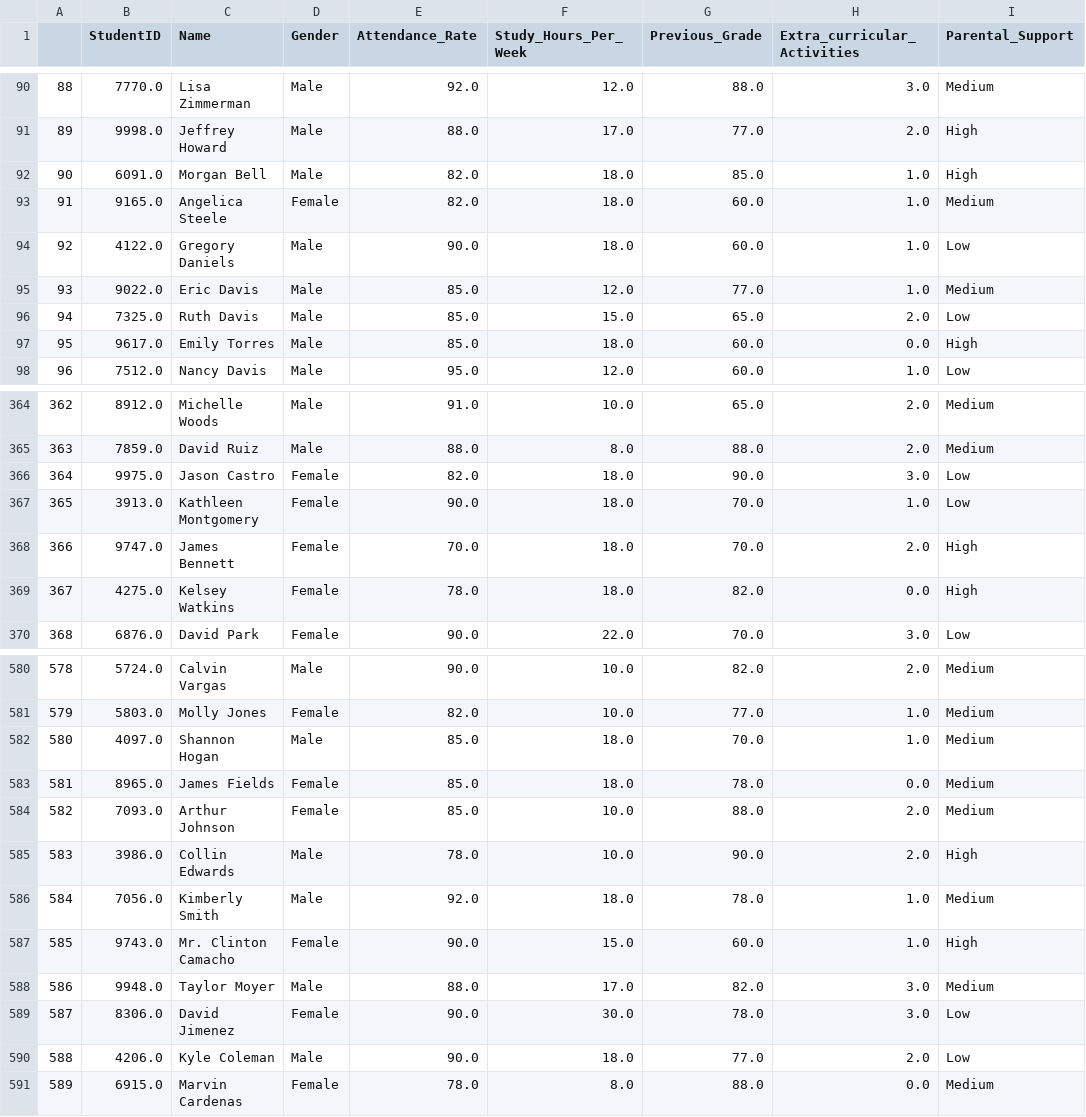
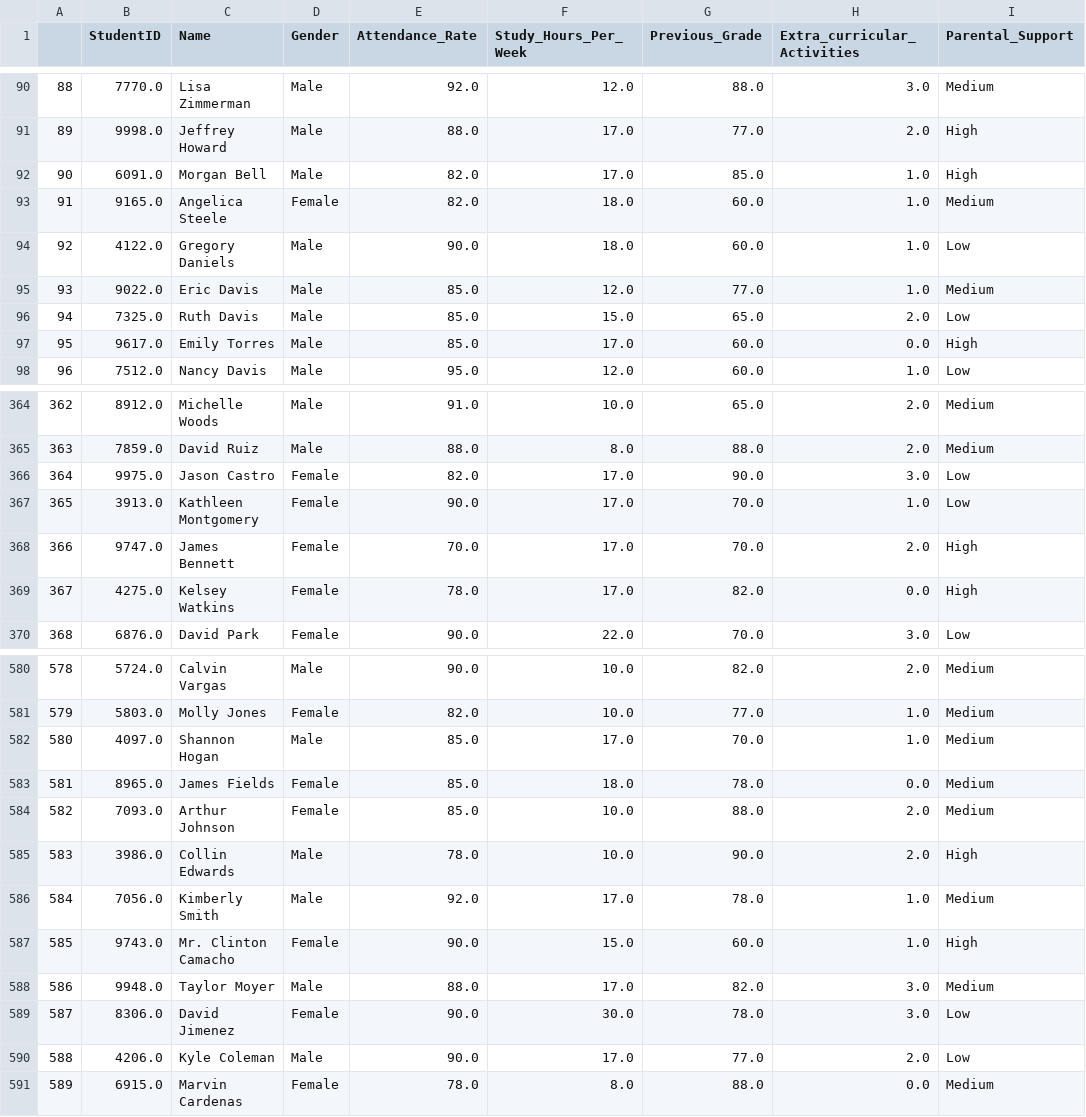
Before and after one commit to PruthvirajChavan8208/python-data-preprocessing, a CSV file: Student-data-Preprocessing/cleaned_student_data.csv (was cleaned_student_data.csv), drawn as a sheet; only a part is shown, gaps mark what is left out; the diff covers the shown part only; the diff names each change by its address in the sheet, - before the commit and + after, or states it on an @@ line.

Commit message:
updated_preprocessing

```diff
--- a/cleaned_student_data.csv
+++ b/Student-data-Preprocessing/cleaned_student_data.csv
-F92 (Study_Hours_Per_Week): 18.0
+F92 (Study_Hours_Per_Week): 17.0
-F97 (Study_Hours_Per_Week): 18.0
+F97 (Study_Hours_Per_Week): 17.0
-F366:F369 (Study_Hours_Per_Week): 18.0
+F366:F369 (Study_Hours_Per_Week): 17.0
-F582 (Study_Hours_Per_Week): 18.0
+F582 (Study_Hours_Per_Week): 17.0
-F586 (Study_Hours_Per_Week): 18.0
+F586 (Study_Hours_Per_Week): 17.0
-F590 (Study_Hours_Per_Week): 18.0
+F590 (Study_Hours_Per_Week): 17.0
```
Also changed, not shown: 35 edited cells elsewhere in this file, 4 other files.
